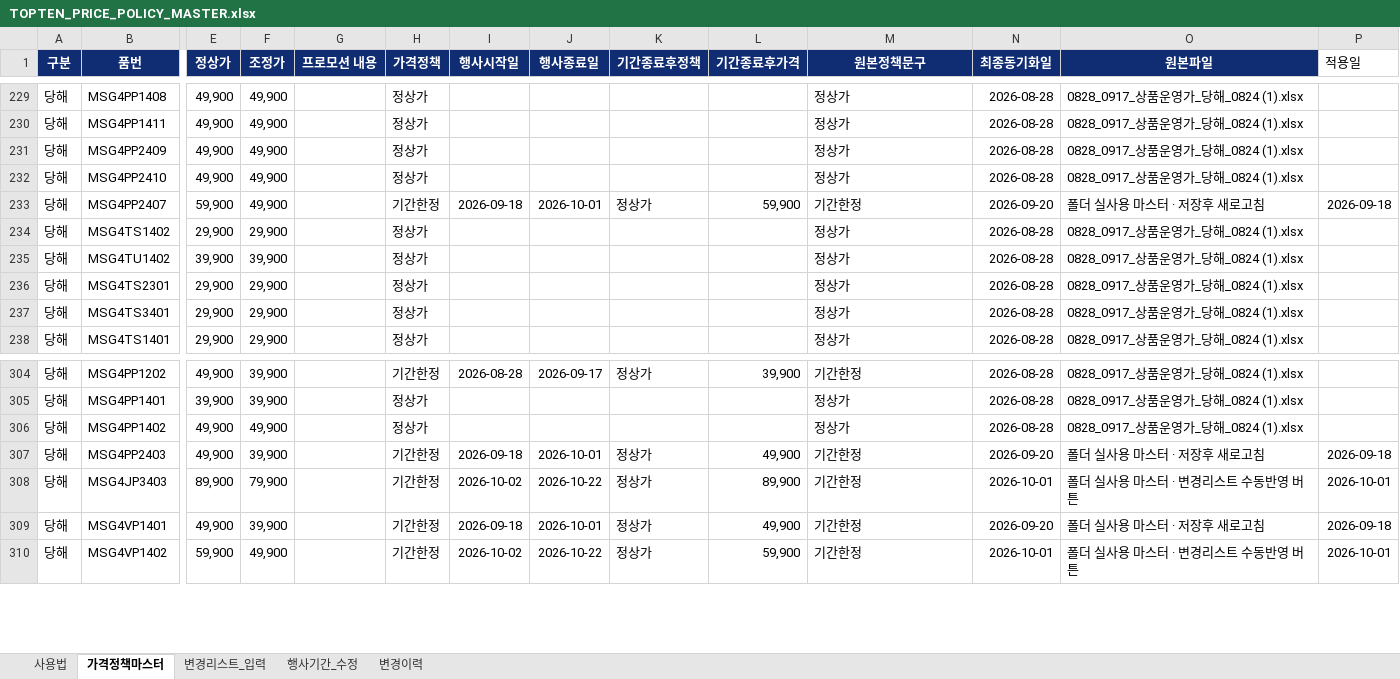
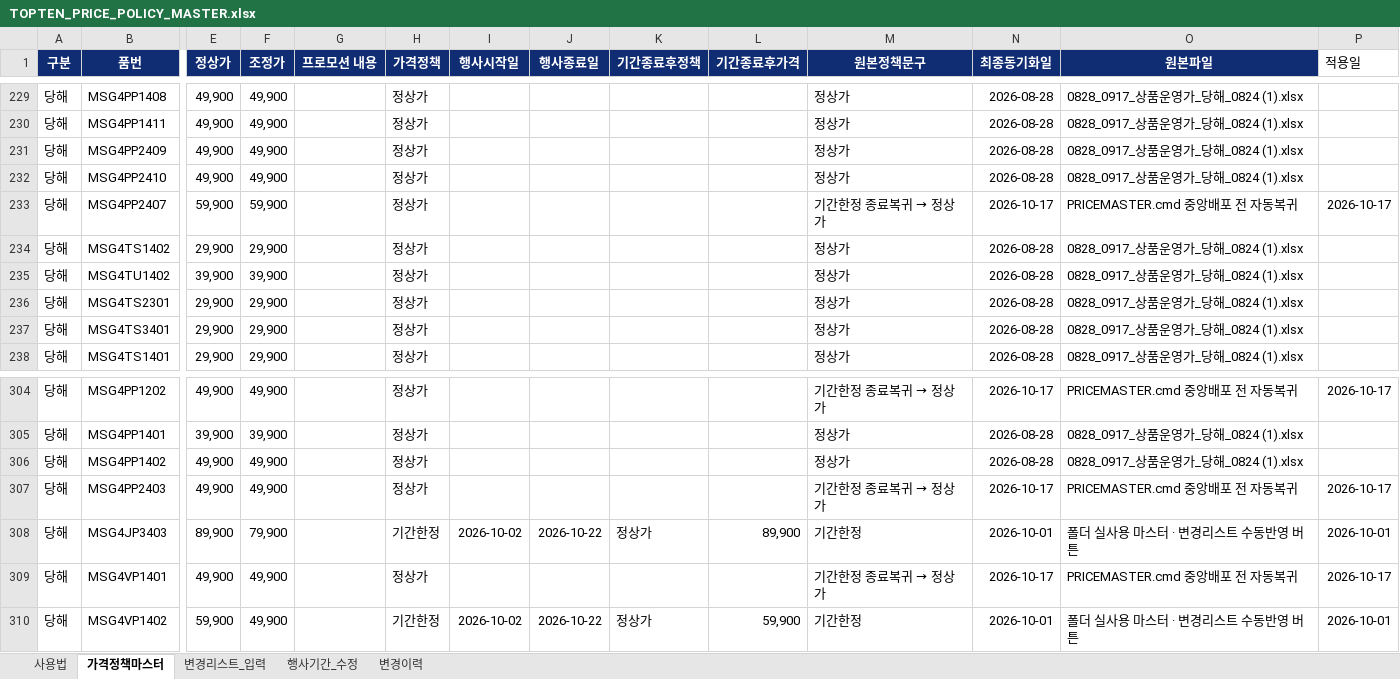
Before and after one commit to vhflddjfla-spec/TOPTEN-POP-UPDATES, an Excel workbook: TOPTEN_PRICE_POLICY_MASTER.xlsx, sheet 가격정책마스터, drawn as a sheet; only a part is shown, gaps mark what is left out; values as stored, in another font and other column widths than the file's, no borders; conditional formats and table styles not drawn; the diff covers the shown part only; the diff names each change by its address in the sheet, - before the commit and + after, or states it on an @@ line.

```diff
--- a/TOPTEN_PRICE_POLICY_MASTER.xlsx (sheet 가격정책마스터)
+++ b/TOPTEN_PRICE_POLICY_MASTER.xlsx (sheet 가격정책마스터)
-F233 (조정가): 49,900
+F233 (조정가): 59,900
-H233 (가격정책): 기간한정
+H233 (가격정책): 정상가
-I233 (행사시작일): 2026-09-18
+I233 (행사시작일): (empty)
-J233 (행사종료일): 2026-10-01
+J233 (행사종료일): (empty)
-K233 (기간종료후정책): 정상가
+K233 (기간종료후정책): (empty)
-L233 (기간종료후가격): 59,900
+L233 (기간종료후가격): (empty)
@@ M233 (원본정책문구): 기간한정 → 기간한정 종료복귀 → 정상가 @@
-N233 (최종동기화일): 2026-09-20
+N233 (최종동기화일): 2026-10-17
-O233 (원본파일): 폴더 실사용 마스터 · 저장후 새로고침
+O233 (원본파일): PRICEMASTER.cmd 중앙배포 전 자동복귀
-P233 (적용일): 2026-09-18
+P233 (적용일): 2026-10-17
-F304 (조정가): 39,900
+F304 (조정가): 49,900
-H304 (가격정책): 기간한정
+H304 (가격정책): 정상가
-I304 (행사시작일): 2026-08-28
+I304 (행사시작일): (empty)
-J304 (행사종료일): 2026-09-17
+J304 (행사종료일): (empty)
-K304 (기간종료후정책): 정상가
+K304 (기간종료후정책): (empty)
-L304 (기간종료후가격): 39,900
+L304 (기간종료후가격): (empty)
@@ M304 (원본정책문구): 기간한정 → 기간한정 종료복귀 → 정상가 @@
-N304 (최종동기화일): 2026-08-28
+N304 (최종동기화일): 2026-10-17
-O304 (원본파일): 0828_0917_상품운영가_당해_0824 (1).xlsx
+O304 (원본파일): PRICEMASTER.cmd 중앙배포 전 자동복귀
-P304 (적용일): (empty)
+P304 (적용일): 2026-10-17
-F307 (조정가): 39,900
+F307 (조정가): 49,900
-H307 (가격정책): 기간한정
+H307 (가격정책): 정상가
-I307 (행사시작일): 2026-09-18
+I307 (행사시작일): (empty)
-J307 (행사종료일): 2026-10-01
+J307 (행사종료일): (empty)
-K307 (기간종료후정책): 정상가
+K307 (기간종료후정책): (empty)
-L307 (기간종료후가격): 49,900
+L307 (기간종료후가격): (empty)
@@ M307 (원본정책문구): 기간한정 → 기간한정 종료복귀 → 정상가 @@
-N307 (최종동기화일): 2026-09-20
+N307 (최종동기화일): 2026-10-17
-O307 (원본파일): 폴더 실사용 마스터 · 저장후 새로고침
+O307 (원본파일): PRICEMASTER.cmd 중앙배포 전 자동복귀
-P307 (적용일): 2026-09-18
+P307 (적용일): 2026-10-17
-F309 (조정가): 39,900
+F309 (조정가): 49,900
-H309 (가격정책): 기간한정
+H309 (가격정책): 정상가
-I309 (행사시작일): 2026-09-18
+I309 (행사시작일): (empty)
-J309 (행사종료일): 2026-10-01
+J309 (행사종료일): (empty)
-K309 (기간종료후정책): 정상가
+K309 (기간종료후정책): (empty)
-L309 (기간종료후가격): 49,900
+L309 (기간종료후가격): (empty)
@@ M309 (원본정책문구): 기간한정 → 기간한정 종료복귀 → 정상가 @@
-N309 (최종동기화일): 2026-09-20
+N309 (최종동기화일): 2026-10-17
-O309 (원본파일): 폴더 실사용 마스터 · 저장후 새로고침
+O309 (원본파일): PRICEMASTER.cmd 중앙배포 전 자동복귀
-P309 (적용일): 2026-09-18
+P309 (적용일): 2026-10-17
```
Also changed, not shown: 1067 edited cells elsewhere in this sheet, sheet 변경리스트_입력, sheet 변경이력.
